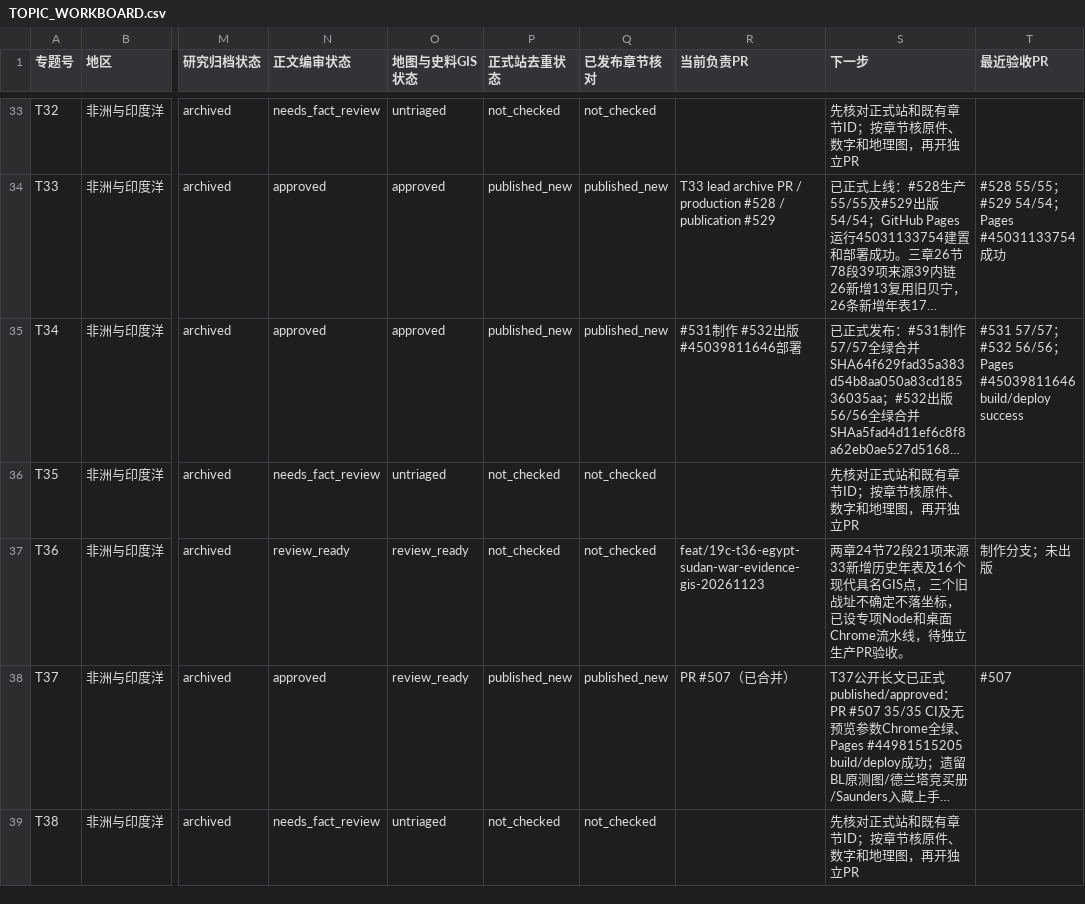
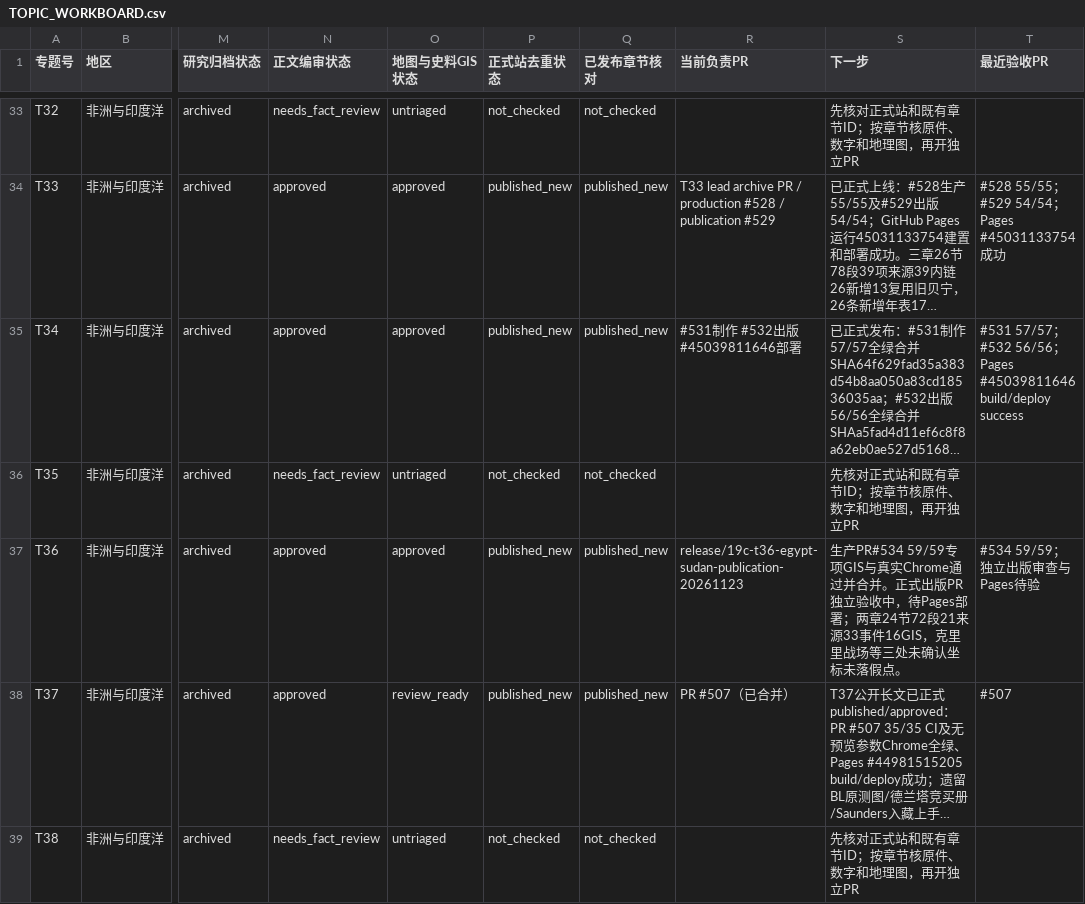
Before and after one commit to 1959124923wyz-sys/love-British-TV, a CSV file: research/19c/consolidated/TOPIC_WORKBOARD.csv, drawn as a sheet; only a part is shown, gaps mark what is left out; long unchanged cells end in …; the diff names each change by its address in the sheet, - before the commit and + after, or states it on an @@ line.

Commit message:
release(19c T36): approve Egypt Sudan source GIS mother story for standard-year public map with independent Chrome QA

```diff
--- a/research/19c/consolidated/TOPIC_WORKBOARD.csv
+++ b/research/19c/consolidated/TOPIC_WORKBOARD.csv
-N37 (正文编审状态): review_ready
+N37 (正文编审状态): approved
-O37 (地图与史料GIS状态): review_ready
+O37 (地图与史料GIS状态): approved
-P37 (正式站去重状态): not_checked
+P37 (正式站去重状态): published_new
-Q37 (已发布章节核对): not_checked
+Q37 (已发布章节核对): published_new
-R37 (当前负责PR): feat/19c-t36-egypt-sudan-war-evidence-gis-20261123
+R37 (当前负责PR): release/19c-t36-egypt-sudan-publication-20261123
-S37 (下一步): 两章24节72段21项来源33新增历史年表及16个现代具名GIS点，三个旧战址不确定不落坐标，已设专项Node和桌面Chrome流水线，待独立生产PR验收。
+S37 (下一步): 生产PR#534 59/59专项GIS与真实Chrome通过并合并。正式出版PR独立验收中，待Pages部署；两章24节72段21来源33事件16GIS，克里里战场等三处未确认坐标未落假点。
-T37 (最近验收PR): 制作分支；未出版
+T37 (最近验收PR): #534 59/59；独立出版审查与Pages待验
```
Also changed, not shown: research/19c/consolidated/CHAPTER_WORKBOARD.csv, 7 other files.
